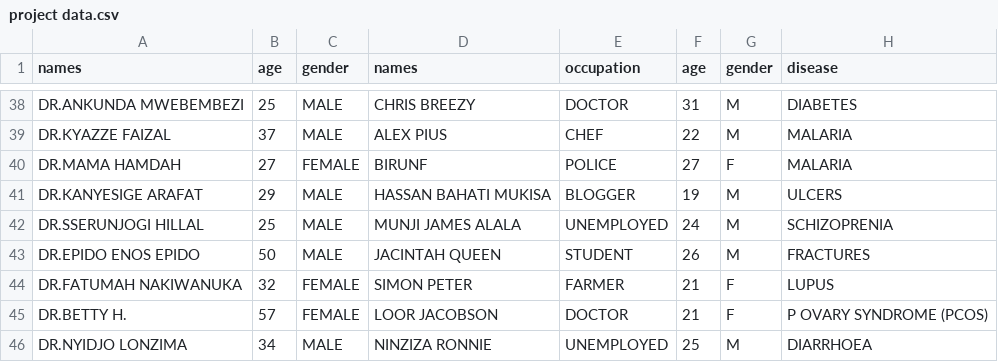
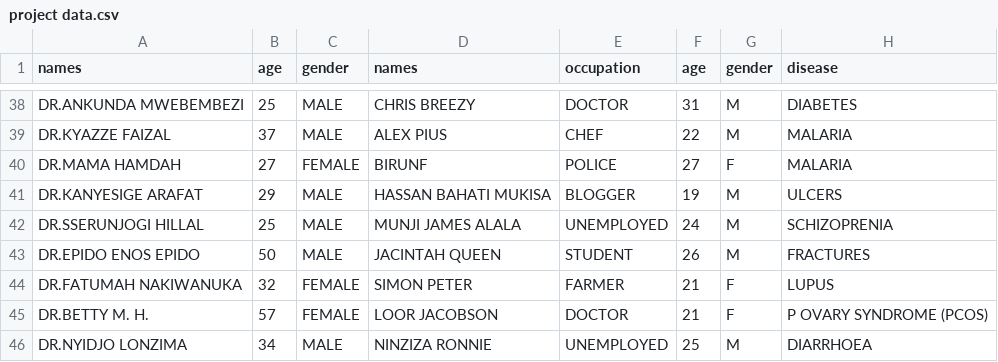
Before and after one commit to MogaMAW/Hospital-Database-Project, a CSV file: project data.csv, drawn as a sheet; only a part is shown, gaps mark what is left out; the diff names each change by its address in the sheet, - before the commit and + after, or states it on an @@ line.

Commit message:
Update project data.csv

```diff
--- a/project data.csv
+++ b/project data.csv
-A45 (names): DR.BETTY H.
+A45 (names): DR.BETTY M. H.
```
